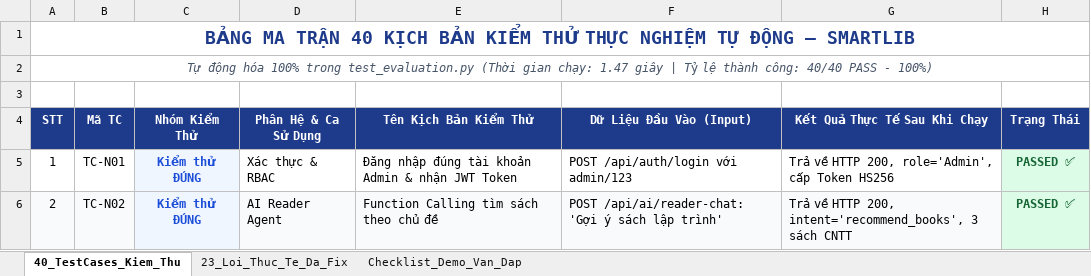
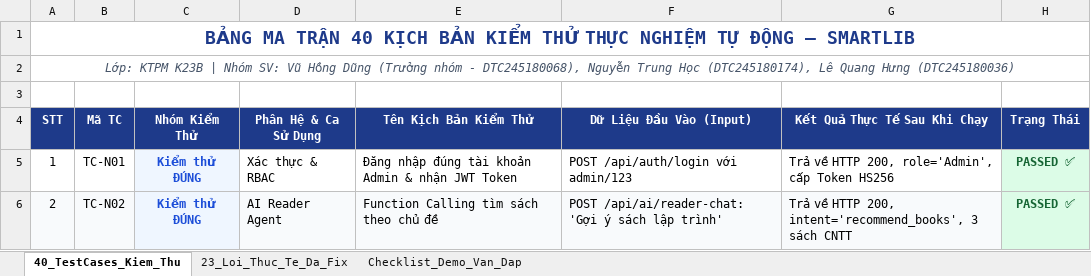
Before and after one commit to DTC245180068/Thuvien, an Excel workbook: docs/BANG_KIEM_THU_VA_FIX_LOI_SMARTLIB.xlsx, sheet 40_TestCases_Kiem_Thu, drawn as a sheet; only a part is shown; values as stored, in another font and other column widths than the file's, no borders; the diff names each change by its address in the sheet, - before the commit and + after, or states it on an @@ line.

```diff
--- a/docs/BANG_KIEM_THU_VA_FIX_LOI_SMARTLIB.xlsx (sheet 40_TestCases_Kiem_Thu)
+++ b/docs/BANG_KIEM_THU_VA_FIX_LOI_SMARTLIB.xlsx (sheet 40_TestCases_Kiem_Thu)
-A2 (STT): Tự động hóa 100% trong test_evaluation.py (Thời gian chạy: 1.47 giây | Tỷ lệ thành công: 40/40 PASS - 100%)
+A2 (STT): Lớp: KTPM K23B | Nhóm SV: Vũ Hồng Dũng (Trưởng nhóm - DTC245180068), Nguyễn Trung Học (DTC245180174), Lê Quang Hưng (DTC245180036)
```
Also changed, not shown: sheet Checklist_Demo_Van_Dap, sheet 23_Loi_Thuc_Te_Da_Fix, BANG_KIEM_THU_VA_FIX_LOI_SMARTLIB.xlsx, 7 other files.
